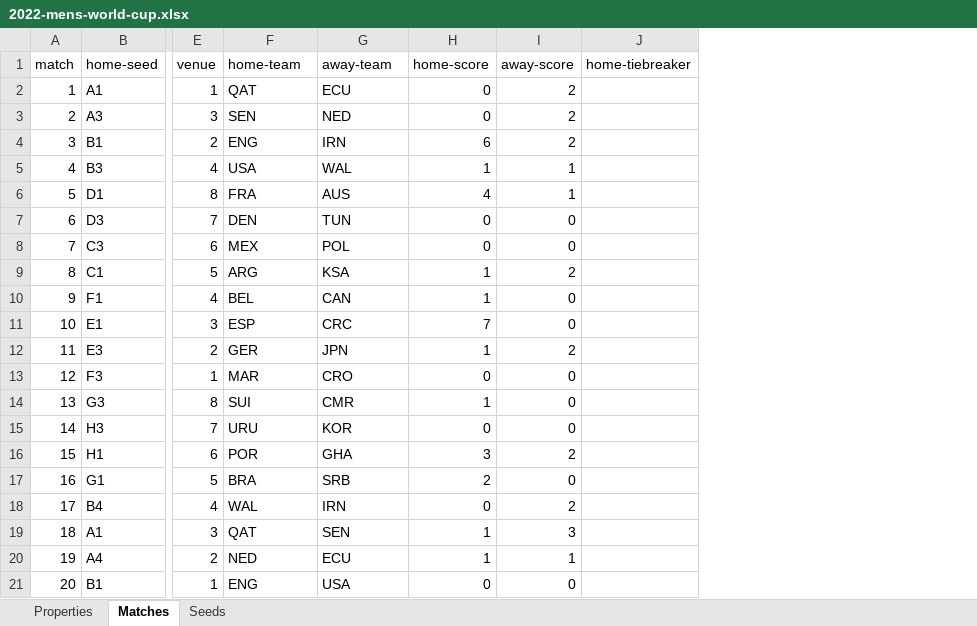
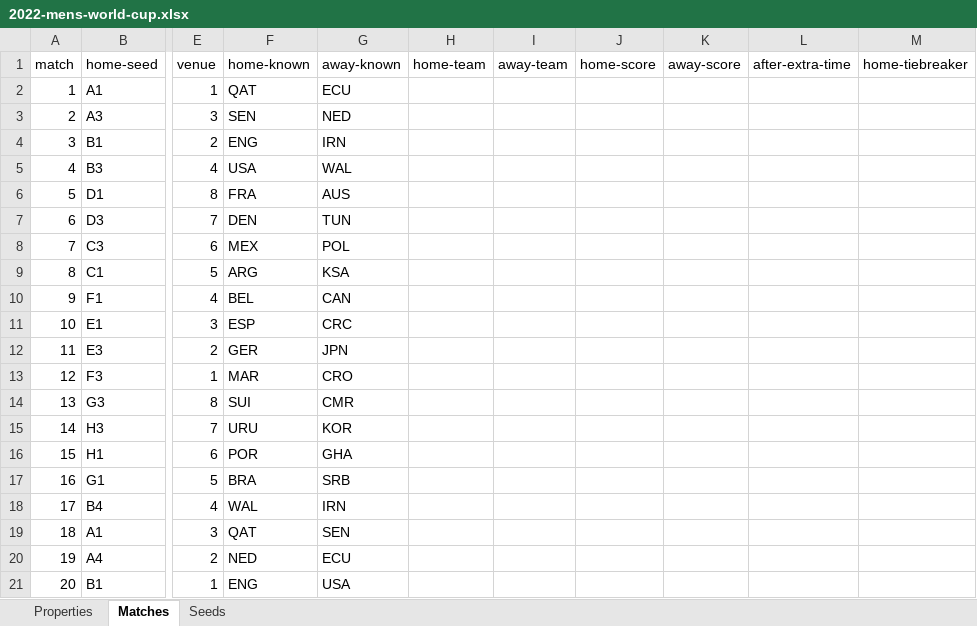
Before and after one commit to bruceoberg/soccer-tourney-poster, an Excel workbook: src/stp/database/2022-mens-world-cup.xlsx, sheet Matches, drawn as a sheet; only a part is shown, gaps mark what is left out; values as stored, in another font and other column widths than the file's, no borders; table styles not drawn; addresses are those after the commit; the diff covers the shown part only; the diff names each change by its address in the sheet, - before the commit and + after, or states it on an @@ line.

```diff
--- a/src/stp/database/2022-mens-world-cup.xlsx (sheet Matches)
+++ b/src/stp/database/2022-mens-world-cup.xlsx (sheet Matches)
+column H (home-team), empty
+column I (away-team), empty
+column L (after-extra-time), empty
-F1: home-team
+F1: home-known
-G1: away-team
+G1: away-known
-J2:J3 (home-score): 0
+J2:J3 (home-score): (empty)
-K2:K4 (away-score): 2
+K2:K4 (away-score): (empty)
-J4 (home-score): 6
+J4 (home-score): (empty)
-J5 (home-score): 1
+J5 (home-score): (empty)
-K5:K6 (away-score): 1
+K5:K6 (away-score): (empty)
-J6 (home-score): 4
+J6 (home-score): (empty)
-J7:J8 (home-score): 0
+J7:J8 (home-score): (empty)
-K7:K8 (away-score): 0
+K7:K8 (away-score): (empty)
-J9:J10 (home-score): 1
+J9:J10 (home-score): (empty)
-K9 (away-score): 2
+K9 (away-score): (empty)
-K10:K11 (away-score): 0
+K10:K11 (away-score): (empty)
-J11 (home-score): 7
+J11 (home-score): (empty)
-J12 (home-score): 1
+J12 (home-score): (empty)
-K12 (away-score): 2
+K12 (away-score): (empty)
-J13 (home-score): 0
+J13 (home-score): (empty)
-K13:K15 (away-score): 0
+K13:K15 (away-score): (empty)
-J14 (home-score): 1
+J14 (home-score): (empty)
-J15 (home-score): 0
+J15 (home-score): (empty)
-J16 (home-score): 3
+J16 (home-score): (empty)
-K16 (away-score): 2
+K16 (away-score): (empty)
-J17 (home-score): 2
+J17 (home-score): (empty)
-K17 (away-score): 0
+K17 (away-score): (empty)
-J18 (home-score): 0
+J18 (home-score): (empty)
-K18 (away-score): 2
+K18 (away-score): (empty)
-J19:J20 (home-score): 1
+J19:J20 (home-score): (empty)
-K19 (away-score): 3
+K19 (away-score): (empty)
-K20 (away-score): 1
+K20 (away-score): (empty)
-J21 (home-score): 0
+J21 (home-score): (empty)
-K21 (away-score): 0
+K21 (away-score): (empty)
```
Also changed, not shown: 130 edited cells and cell formats elsewhere in this sheet, formulas that keep their value, src/stp/database/2023-womens-world-cup.xlsx, src/stp/database/2024-mens-copa-america.xlsx, 3 other files.
